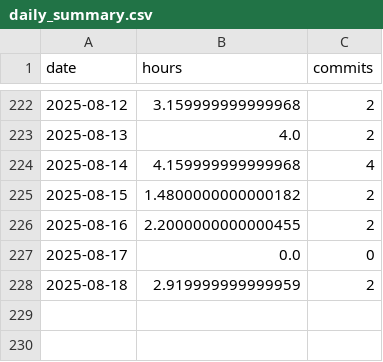
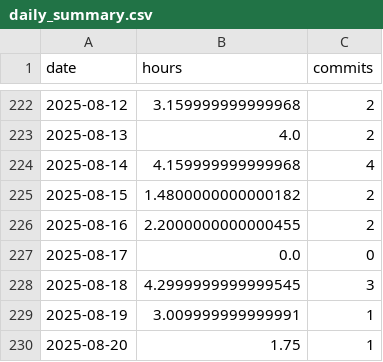
Before and after one commit to BriceChivu/Mandarin-progression, a CSV file: daily_summary.csv, drawn as a sheet; only a part is shown, gaps mark what is left out.

```diff
--- a/daily_summary.csv
+++ b/daily_summary.csv
@@ -227,2 +227,4 @@ date,hours,commits
 2025-08-17,0.0,0
-2025-08-18,2.919999999999959,2
+2025-08-18,4.2999999999999545,3
+2025-08-19,3.009999999999991,1
+2025-08-20,1.75,1
```
Also changed, not shown: streaming_sessions.csv, 7 other files.
